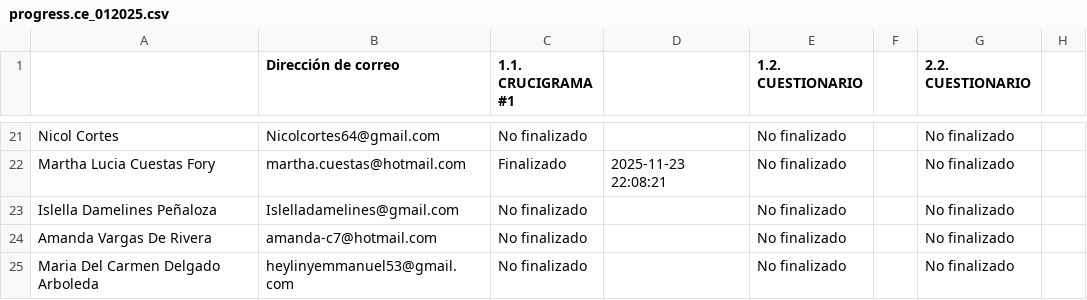
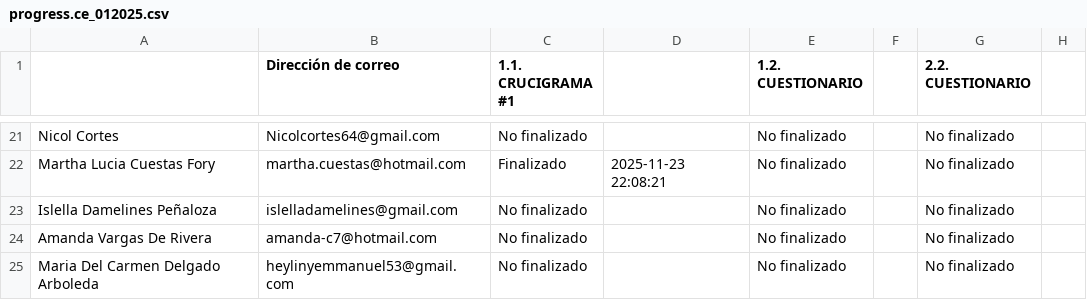
Before and after one commit to SecSaludCali/Tesis_Moodle, a CSV file: descargas_moodle/progress.ce_012025.csv, drawn as a sheet; only a part is shown, gaps mark what is left out; the diff names each change by its address in the sheet, - before the commit and + after, or states it on an @@ line.

```diff
--- a/descargas_moodle/progress.ce_012025.csv
+++ b/descargas_moodle/progress.ce_012025.csv
-B23 (Dirección de correo): Islelladamelines@gmail.com
+B23 (Dirección de correo): islelladamelines@gmail.com
```
Also changed, not shown: descargas_moodle/progress.sello_012025.csv.
